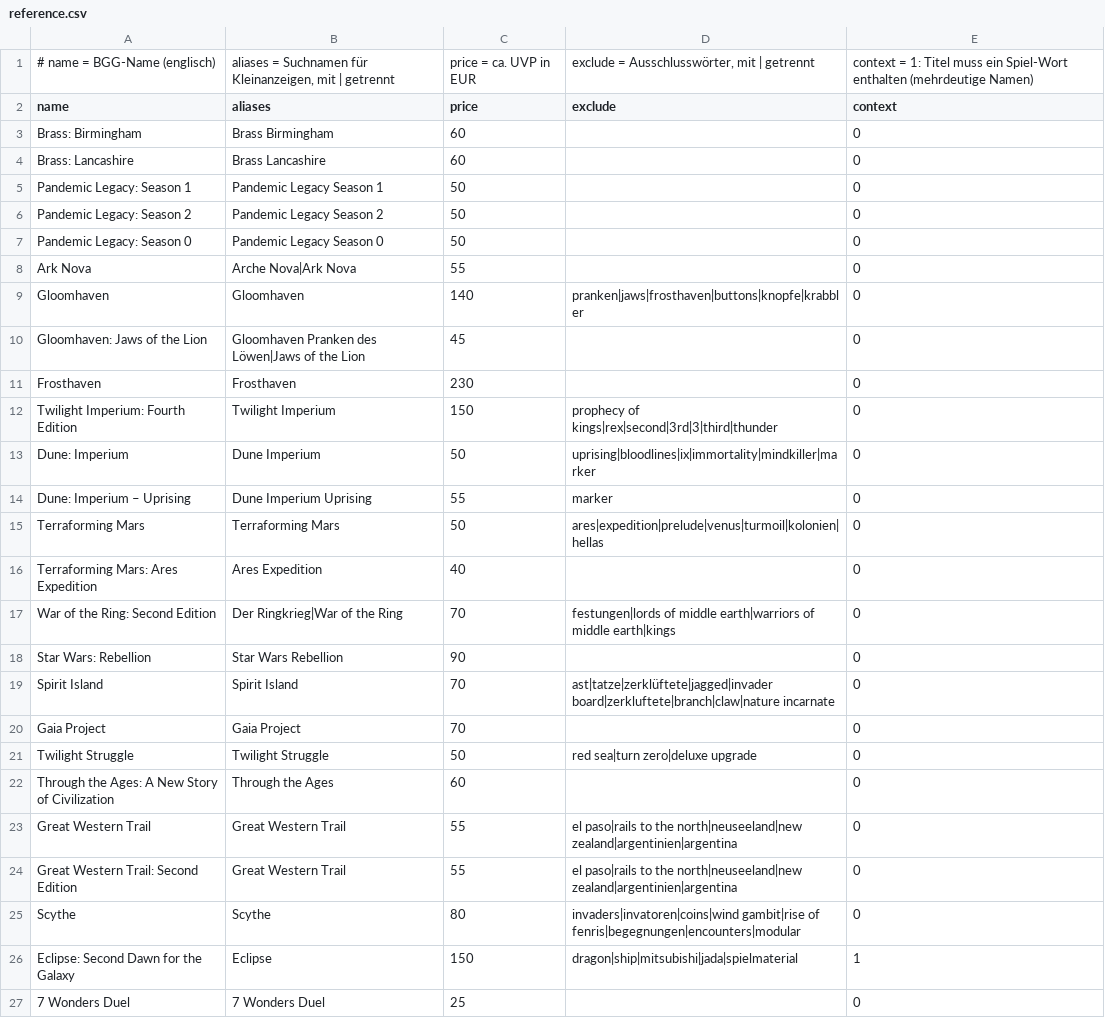
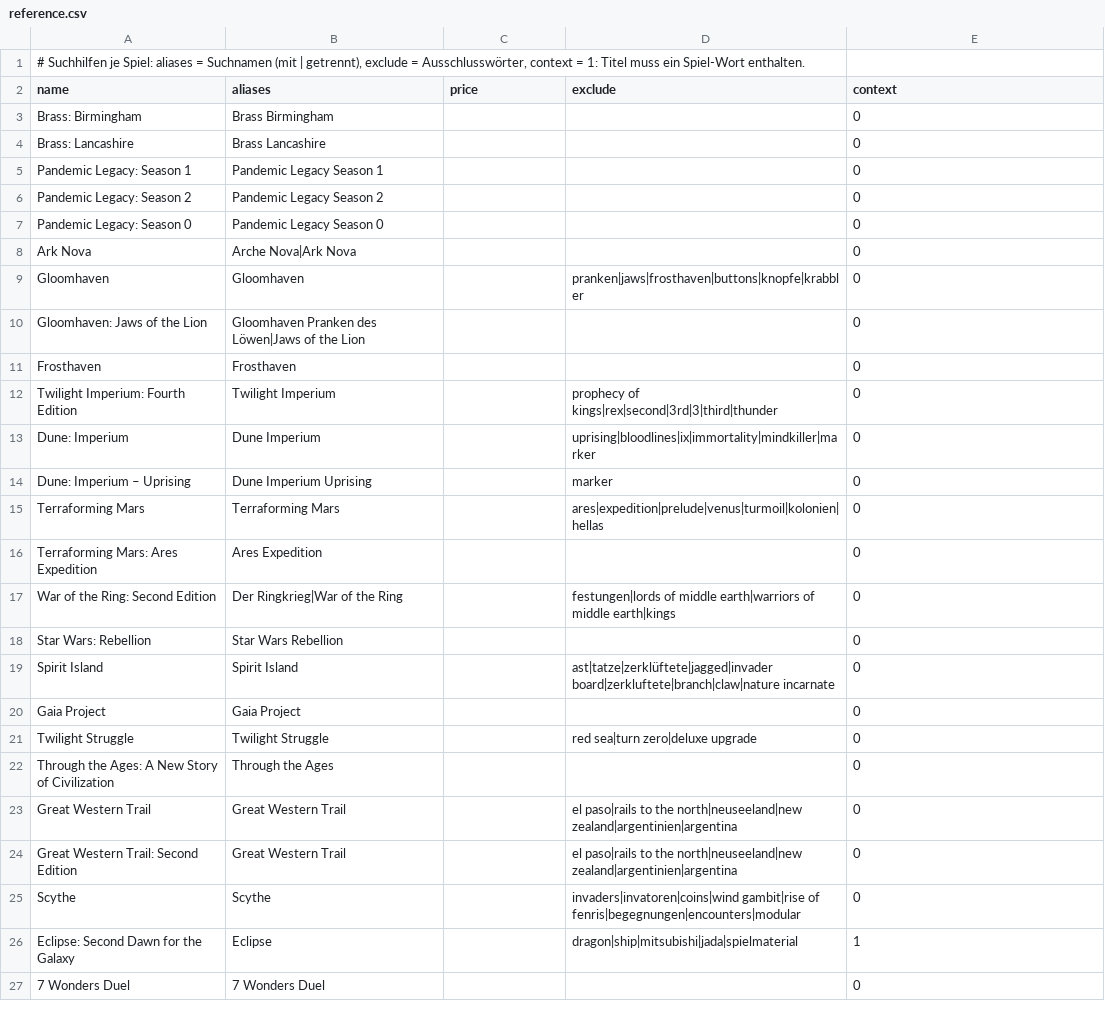
Before and after one commit to BrotiMcBrot/Brettspielscalper, a CSV file: app/reference.csv, drawn as a sheet; only a part is shown; the diff covers the shown part only.

```diff
--- a/app/reference.csv
+++ b/app/reference.csv
@@ -1,27 +1,27 @@
-# name = BGG-Name (englisch); aliases = Suchnamen für Kleinanzeigen, mit | getrennt; price = ca. UVP in EUR; exclude = Ausschlusswörter, mit | getrennt; context = 1: Titel muss ein Spiel-Wort enthalten (mehrdeutige Namen)
+# Suchhilfen je Spiel: aliases = Suchnamen (mit | getrennt), exclude = Ausschlusswörter, context = 1: Titel muss ein Spiel-Wort enthalten.
 name;aliases;price;exclude;context
-Brass: Birmingham;Brass Birmingham;60;;0
-Brass: Lancashire;Brass Lancashire;60;;0
-Pandemic Legacy: Season 1;Pandemic Legacy Season 1;50;;0
-Pandemic Legacy: Season 2;Pandemic Legacy Season 2;50;;0
-Pandemic Legacy: Season 0;Pandemic Legacy Season 0;50;;0
-Ark Nova;Arche Nova|Ark Nova;55;;0
-Gloomhaven;Gloomhaven;140;pranken|jaws|frosthaven|buttons|knopfe|krabbler;0
-Gloomhaven: Jaws of the Lion;Gloomhaven Pranken des Löwen|Jaws of the Lion;45;;0
-Frosthaven;Frosthaven;230;;0
-Twilight Imperium: Fourth Edition;Twilight Imperium;150;prophecy of kings|rex|second|3rd|3|third|thunder;0
-Dune: Imperium;Dune Imperium;50;uprising|bloodlines|ix|immortality|mindkiller|marker;0
-Dune: Imperium – Uprising;Dune Imperium Uprising;55;marker;0
-Terraforming Mars;Terraforming Mars;50;ares|expedition|prelude|venus|turmoil|kolonien|hellas;0
-Terraforming Mars: Ares Expedition;Ares Expedition;40;;0
-War of the Ring: Second Edition;Der Ringkrieg|War of the Ring;70;festungen|lords of middle earth|warriors of middle earth|kings;0
-Star Wars: Rebellion;Star Wars Rebellion;90;;0
-Spirit Island;Spirit Island;70;ast|tatze|zerklüftete|jagged|invader board|zerkluftete|branch|claw|nature incarnate;0
-Gaia Project;Gaia Project;70;;0
-Twilight Struggle;Twilight Struggle;50;red sea|turn zero|deluxe upgrade;0
-Through the Ages: A New Story of Civilization;Through the Ages;60;;0
-Great Western Trail;Great Western Trail;55;el paso|rails to the north|neuseeland|new zealand|argentinien|argentina;0
-Great Western Trail: Second Edition;Great Western Trail;55;el paso|rails to the north|neuseeland|new zealand|argentinien|argentina;0
-Scythe;Scythe;80;invaders|invatoren|coins|wind gambit|rise of fenris|begegnungen|encounters|modular;0
-Eclipse: Second Dawn for the Galaxy;Eclipse;150;dragon|ship|mitsubishi|jada|spielmaterial;1
-7 Wonders Duel;7 Wonders Duel;25;;0
+Brass: Birmingham;Brass Birmingham;;;0
+Brass: Lancashire;Brass Lancashire;;;0
+Pandemic Legacy: Season 1;Pandemic Legacy Season 1;;;0
+Pandemic Legacy: Season 2;Pandemic Legacy Season 2;;;0
+Pandemic Legacy: Season 0;Pandemic Legacy Season 0;;;0
+Ark Nova;Arche Nova|Ark Nova;;;0
+Gloomhaven;Gloomhaven;;pranken|jaws|frosthaven|buttons|knopfe|krabbler;0
+Gloomhaven: Jaws of the Lion;Gloomhaven Pranken des Löwen|Jaws of the Lion;;;0
+Frosthaven;Frosthaven;;;0
+Twilight Imperium: Fourth Edition;Twilight Imperium;;prophecy of kings|rex|second|3rd|3|third|thunder;0
+Dune: Imperium;Dune Imperium;;uprising|bloodlines|ix|immortality|mindkiller|marker;0
+Dune: Imperium – Uprising;Dune Imperium Uprising;;marker;0
+Terraforming Mars;Terraforming Mars;;ares|expedition|prelude|venus|turmoil|kolonien|hellas;0
+Terraforming Mars: Ares Expedition;Ares Expedition;;;0
+War of the Ring: Second Edition;Der Ringkrieg|War of the Ring;;festungen|lords of middle earth|warriors of middle earth|kings;0
+Star Wars: Rebellion;Star Wars Rebellion;;;0
+Spirit Island;Spirit Island;;ast|tatze|zerklüftete|jagged|invader board|zerkluftete|branch|claw|nature incarnate;0
+Gaia Project;Gaia Project;;;0
+Twilight Struggle;Twilight Struggle;;red sea|turn zero|deluxe upgrade;0
+Through the Ages: A New Story of Civilization;Through the Ages;;;0
+Great Western Trail;Great Western Trail;;el paso|rails to the north|neuseeland|new zealand|argentinien|argentina;0
+Great Western Trail: Second Edition;Great Western Trail;;el paso|rails to the north|neuseeland|new zealand|argentinien|argentina;0
+Scythe;Scythe;;invaders|invatoren|coins|wind gambit|rise of fenris|begegnungen|encounters|modular;0
+Eclipse: Second Dawn for the Galaxy;Eclipse;;dragon|ship|mitsubishi|jada|spielmaterial;1
+7 Wonders Duel;7 Wonders Duel;;;0
```
Also changed, not shown: 109 edited cells elsewhere in this file, app/shops.csv, 10 other files.
